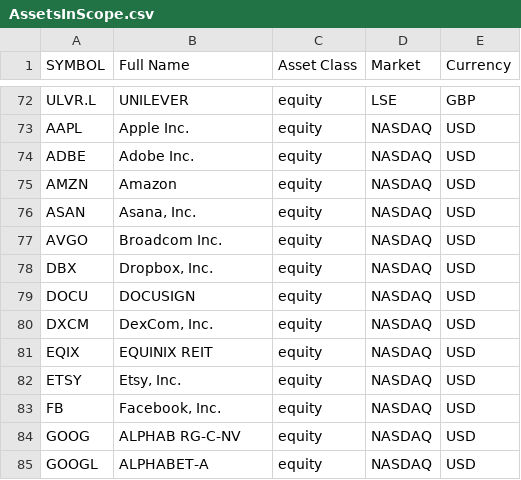
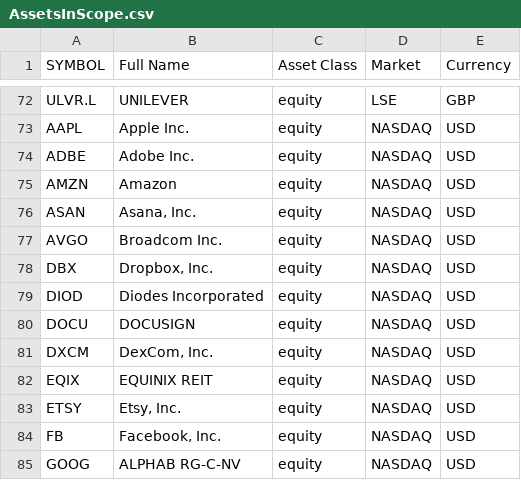
Before and after one commit to zampasoft/prova2, a CSV file: sim_trade/AssetsInScope.csv, drawn as a sheet; only a part is shown, gaps mark what is left out; the shorter side is filled out with more unchanged rows.

```diff
--- a/sim_trade/AssetsInScope.csv
+++ b/sim_trade/AssetsInScope.csv
@@ -78,2 +78,3 @@ AVGO,Broadcom Inc.,equity,NASDAQ,USD
 DBX,"Dropbox, Inc.",equity,NASDAQ,USD
+DIOD,"Diodes Incorporated",equity,NASDAQ,USD
 DOCU,DOCUSIGN,equity,NASDAQ,USD
```
Also changed, not shown: sim_trade/myTransactions.csv, 2 other files.
